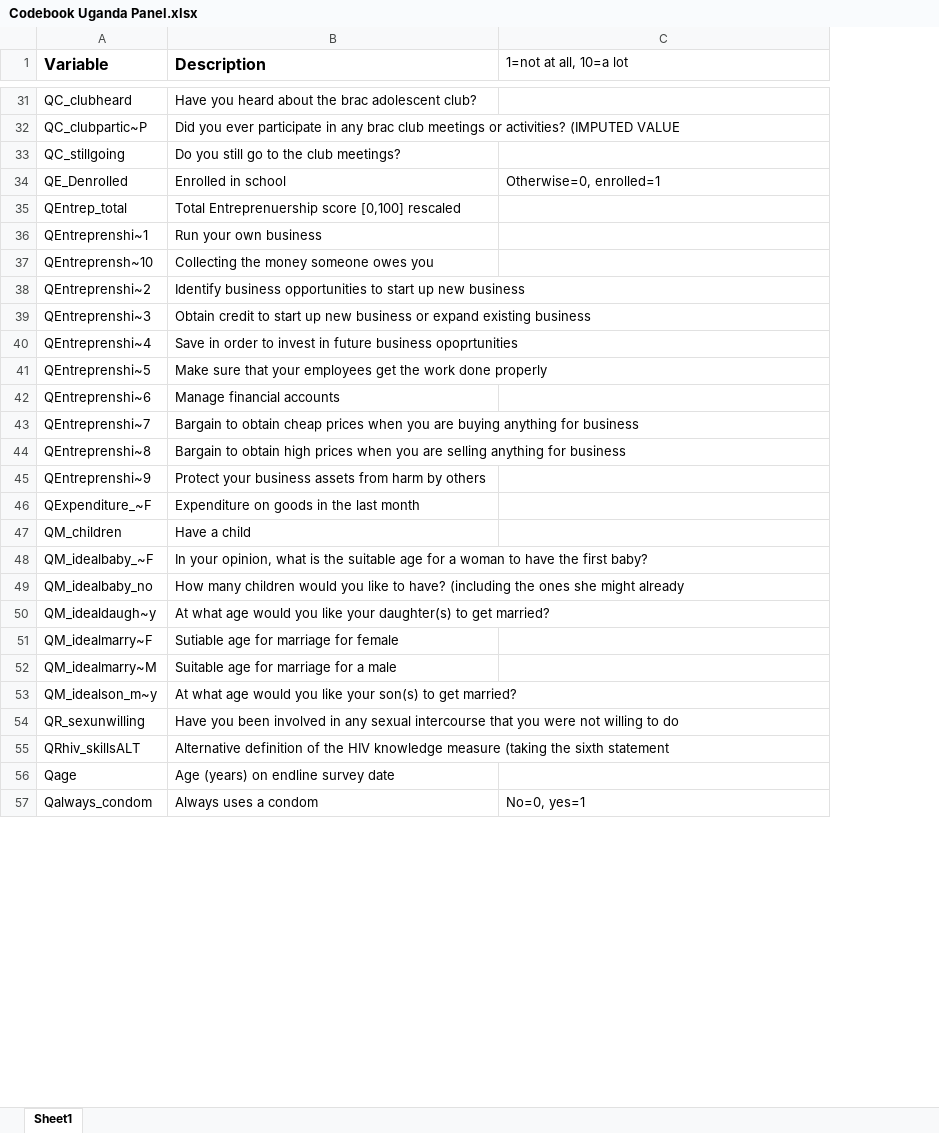
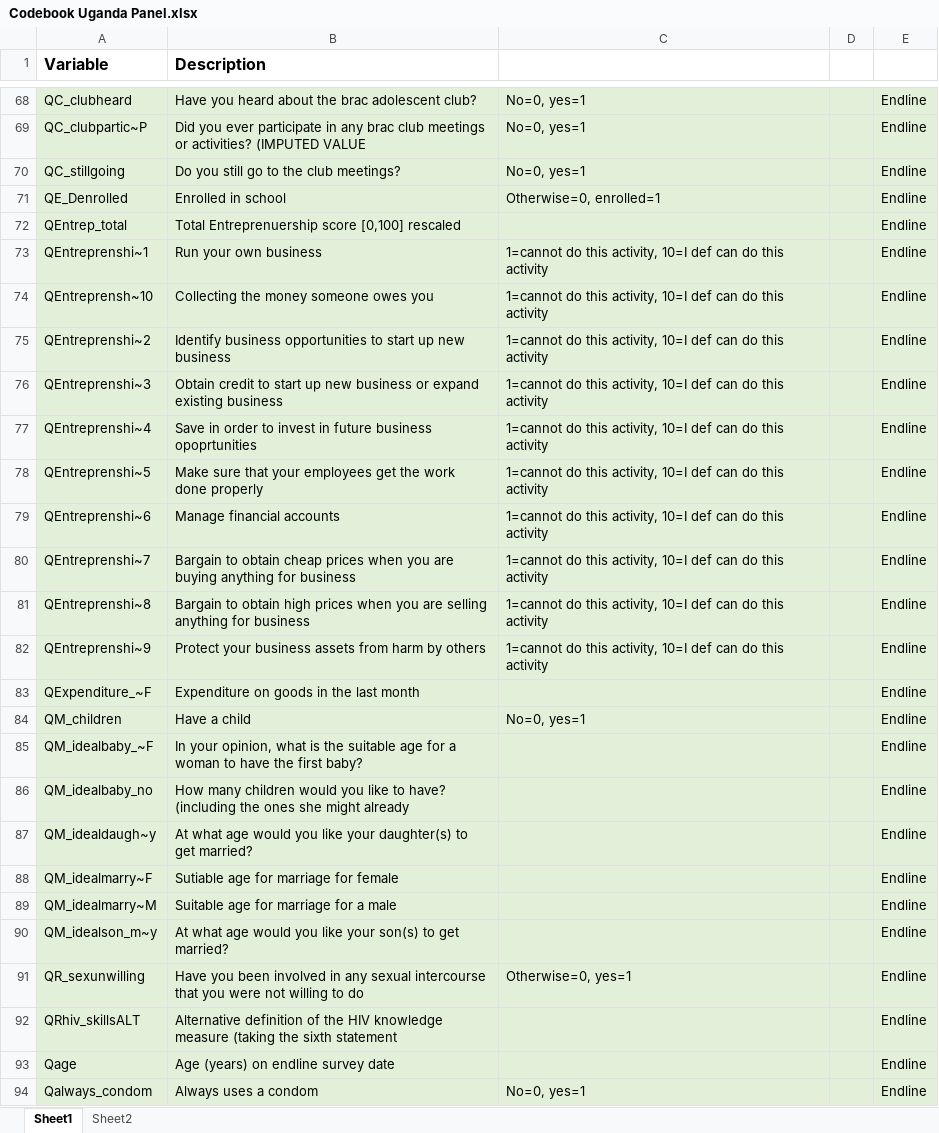
Before and after one commit to conjugateprior/MLhetrogeneouseffects, an Excel workbook: Codebook Uganda Panel.xlsx, sheet Sheet1, drawn as a sheet; only a part is shown, gaps mark what is left out; values as stored, in another font and other column widths than the file's, no borders; addresses are those after the commit; the diff covers the shown part only; the diff names each change by its address in the sheet, - before the commit and + after, or states it on an @@ line.

Commit message:
what we need to do

```diff
--- a/Codebook Uganda Panel.xlsx (sheet Sheet1)
+++ b/Codebook Uganda Panel.xlsx (sheet Sheet1)
+sheet tab: Sheet2
+column D, empty
+column E, rows 68-94: all Endline
-C1: 1=not at all, 10=a lot
+C1: (empty)
-A68:C94 fill: none
+A68:C94 fill: #E2F0D9
-C68:C70: (empty)
+C68:C70: No=0, yes=1
-C73:C82: (empty)
+C73:C82: 1=cannot do this activity, 10=I def can do this activity
-C84: (empty)
+C84: No=0, yes=1
-C91: (empty)
+C91: Otherwise=0, yes=1
```
Also changed, not shown: 15 added rows, 15 removed rows, 22 moved rows, 10 edited cells and cell formats elsewhere in this sheet.
